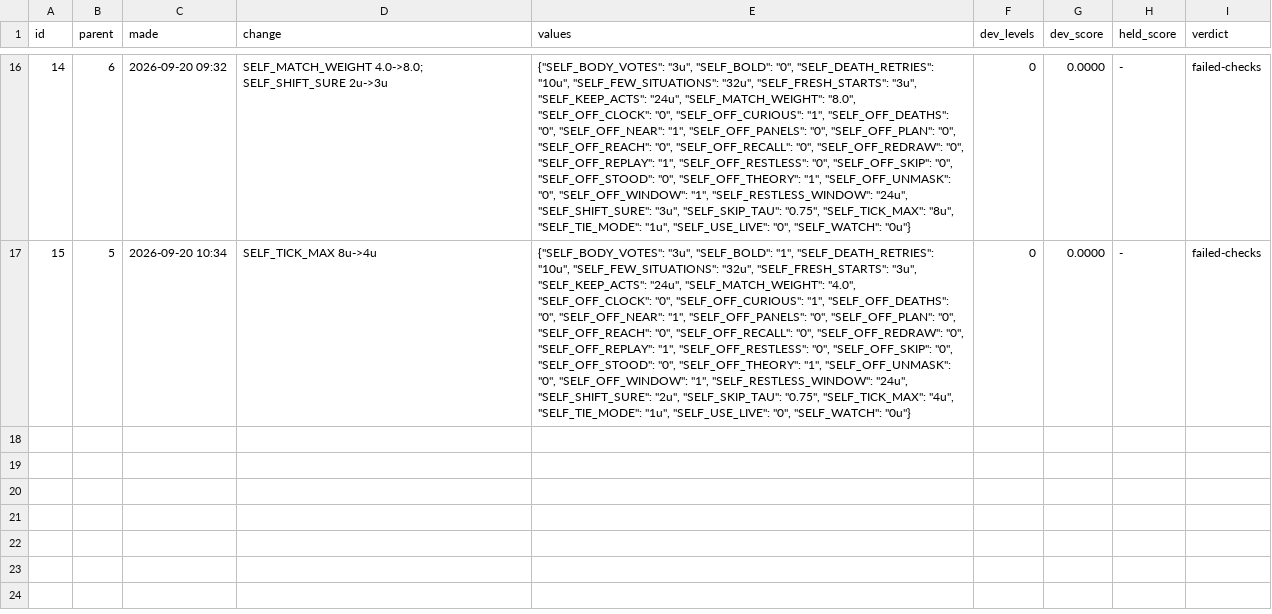
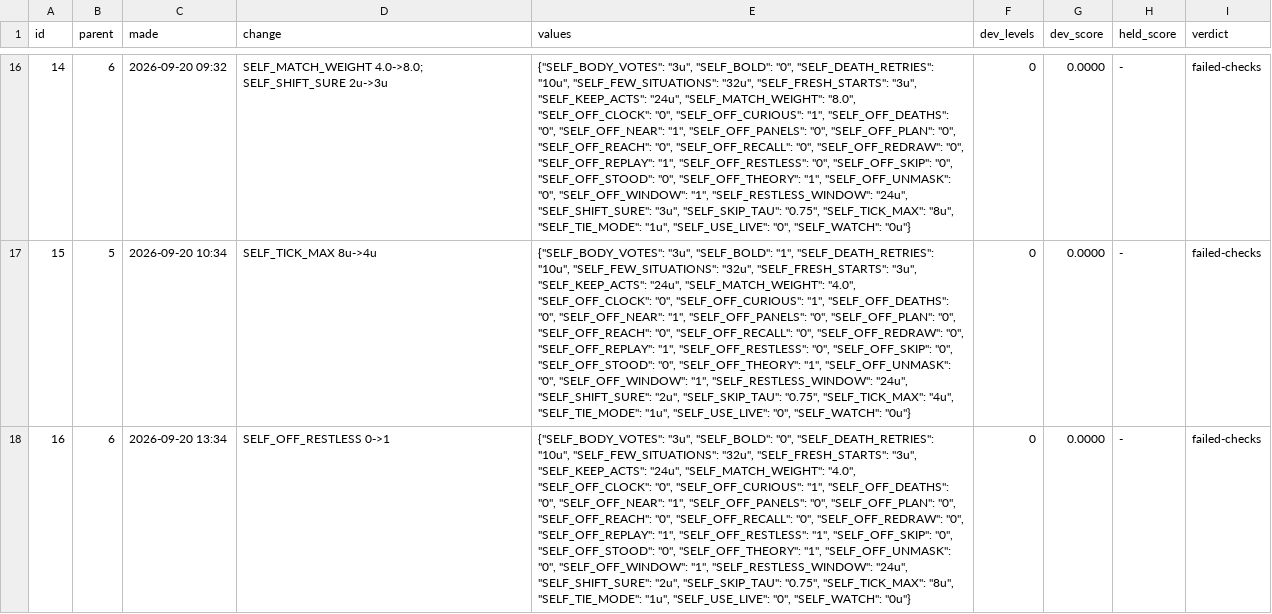
Before and after one commit to pra-ji-moh/ciall, a TSV file: child/archive.tsv, drawn as a sheet; only a part is shown, gaps mark what is left out; the diff names each change by its address in the sheet, - before the commit and + after, or states it on an @@ line.

Commit message:
child: 2026-09-20 13:30  this stretch 16 of 183 levels; best ever 24; 2 min; game:now/best ar25:0/2 cd82:1/2 dc22:1/1 bp35:0/1

```diff
--- a/child/archive.tsv
+++ b/child/archive.tsv
+row 18: 16 | 6 | 2026-09-20 13:34 | SELF_OFF_RESTLESS 0->1 | {"SELF_BODY_VOTES": "3u", "SELF_BOLD": "0", "SELF_DEATH_RETRIES": "10u", "SELF_FEW_SITUATIONS": "32u", "SELF_FRESH_STARTS": "3u", "SELF_KEEP_ACTS": "24u", "SELF_MATCH_WEIGHT": "4.0", "SELF_OFF_CLOCK": "0", "SELF_OFF_CURIOUS": "1", "SELF_OFF_DEATHS": "0", "SELF_OFF_NEAR": "1", "SELF_OFF_PANELS": "0", "SELF_OFF_PLAN": "0", "SELF_OFF_REACH": "0", "SELF_OFF_RECALL": "0", "SELF_OFF_REDRAW": "0", "SELF_OFF_REPLAY": "1", "SELF_OFF_RESTLESS": "1", "SELF_OFF_SKIP": "0", "SELF_OFF_STOOD": "0", "SELF_OFF_THEORY": "1", "SELF_OFF_UNMASK": "0", "SELF_OFF_WINDOW": "1", "SELF_RESTLESS_WINDOW": "24u", "SELF_SHIFT_SURE": "2u", "SELF_SKIP_TAU": "0.75", "SELF_TICK_MAX": "8u", "SELF_TIE_MODE": "1u", "SELF_USE_LIVE": "0", "SELF_WATCH": "0u"} | 0 | 0.0000 | - | failed-checks
```
Also changed, not shown: 33 other files.
